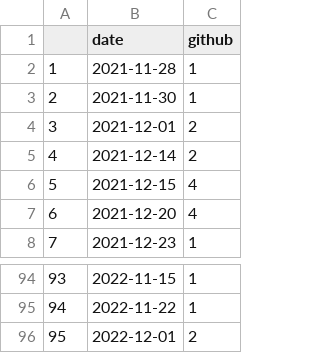
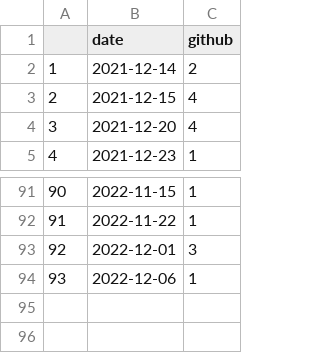
Before and after one commit to coppermilk/pixel_flow, a CSV file: github.csv, drawn as a sheet; only a part is shown, gaps mark what is left out; removed rows and columns are numbered as before the commit, all else as after; the diff names each change by its address in the sheet, - before the commit and + after, or states it on an @@ line.

```diff
--- a/github.csv
+++ b/github.csv
-row 2: 1 | 2021-11-28 | 1
-row 3: 2 | 2021-11-30 | 1
-row 4: 3 | 2021-12-01 | 2
@@ column A renumbered between rows 2 and 93 @@
-C93 (github): 2
+C93 (github): 3
+row 94: 93 | 2022-12-06 | 1
```
Also changed, not shown: googlesheets.csv, 3 other files.
